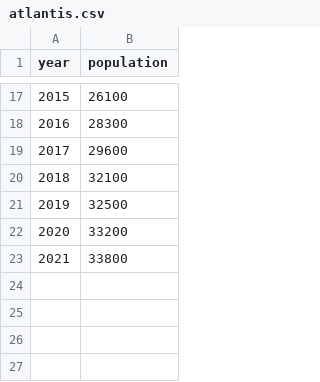
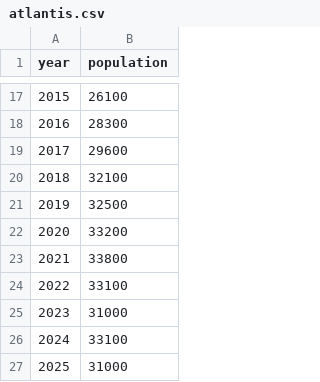
Before and after one commit to Farjuu/Deep-learning-practices, a CSV file: data/atlantis.csv, drawn as a sheet; only a part is shown, gaps mark what is left out; the diff names each change by its address in the sheet, - before the commit and + after, or states it on an @@ line.

```diff
--- a/data/atlantis.csv
+++ b/data/atlantis.csv
+row 24: 2022 | 33100
+row 25: 2023 | 31000
+row 26: 2024 | 33100
+row 27: 2025 | 31000
```
Also changed, not shown: 3 other files.
